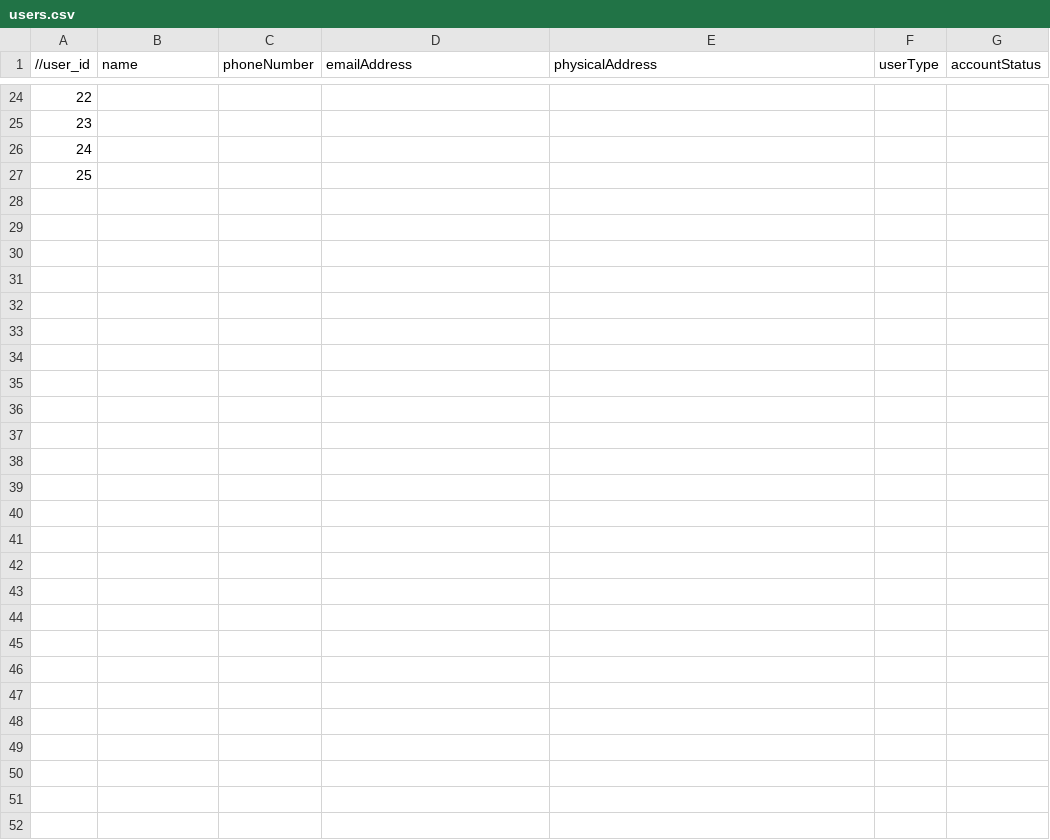
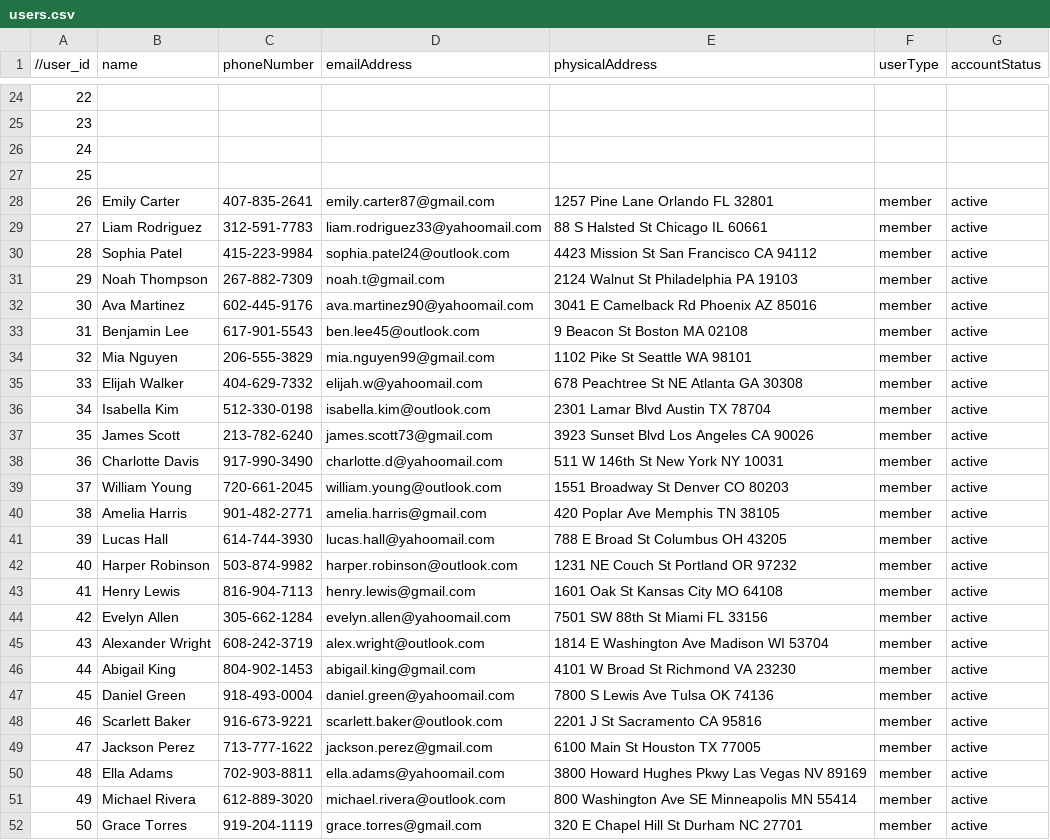
Before and after one commit to j776w781/EECS-447-Project, a CSV file: users.csv, drawn as a sheet; only a part is shown, gaps mark what is left out; the diff names each change by its address in the sheet, - before the commit and + after, or states it on an @@ line.

Commit message:
Update users.csv
Added my 25 records for members. I AI generated some.

```diff
--- a/users.csv
+++ b/users.csv
+row 28: 26 | Emily Carter | 407-835-2641 | emily.carter87@gmail.com | 1257 Pine Lane Orlando FL 32801 | member | active
+row 29: 27 | Liam Rodriguez | 312-591-7783 | liam.rodriguez33@yahoomail.com | 88 S Halsted St Chicago IL 60661 | member | active
+row 30: 28 | Sophia Patel | 415-223-9984 | sophia.patel24@outlook.com | 4423 Mission St San Francisco CA 94112 | member | active
+row 31: 29 | Noah Thompson | 267-882-7309 | noah.t@gmail.com | 2124 Walnut St Philadelphia PA 19103 | member | active
+row 32: 30 | Ava Martinez | 602-445-9176 | ava.martinez90@yahoomail.com | 3041 E Camelback Rd Phoenix AZ 85016 | member | active
+row 33: 31 | Benjamin Lee | 617-901-5543 | ben.lee45@outlook.com | 9 Beacon St Boston MA 02108 | member | active
+row 34: 32 | Mia Nguyen | 206-555-3829 | mia.nguyen99@gmail.com | 1102 Pike St Seattle WA 98101 | member | active
+row 35: 33 | Elijah Walker | 404-629-7332 | elijah.w@yahoomail.com | 678 Peachtree St NE Atlanta GA 30308 | member | active
+row 36: 34 | Isabella Kim | 512-330-0198 | isabella.kim@outlook.com | 2301 Lamar Blvd Austin TX 78704 | member | active
+row 37: 35 | James Scott | 213-782-6240 | james.scott73@gmail.com | 3923 Sunset Blvd Los Angeles CA 90026 | member | active
+row 38: 36 | Charlotte Davis | 917-990-3490 | charlotte.d@yahoomail.com | 511 W 146th St New York NY 10031 | member | active
+row 39: 37 | William Young | 720-661-2045 | william.young@outlook.com | 1551 Broadway St Denver CO 80203 | member | active
+row 40: 38 | Amelia Harris | 901-482-2771 | amelia.harris@gmail.com | 420 Poplar Ave Memphis TN 38105 | member | active
+row 41: 39 | Lucas Hall | 614-744-3930 | lucas.hall@yahoomail.com | 788 E Broad St Columbus OH 43205 | member | active
+row 42: 40 | Harper Robinson | 503-874-9982 | harper.robinson@outlook.com | 1231 NE Couch St Portland OR 97232 | member | active
+row 43: 41 | Henry Lewis | 816-904-7113 | henry.lewis@gmail.com | 1601 Oak St Kansas City MO 64108 | member | active
+row 44: 42 | Evelyn Allen | 305-662-1284 | evelyn.allen@yahoomail.com | 7501 SW 88th St Miami FL 33156 | member | active
+row 45: 43 | Alexander Wright | 608-242-3719 | alex.wright@outlook.com | 1814 E Washington Ave Madison WI 53704 | member | active
+row 46: 44 | Abigail King | 804-902-1453 | abigail.king@gmail.com | 4101 W Broad St Richmond VA 23230 | member | active
+row 47: 45 | Daniel Green | 918-493-0004 | daniel.green@yahoomail.com | 7800 S Lewis Ave Tulsa OK 74136 | member | active
+row 48: 46 | Scarlett Baker | 916-673-9221 | scarlett.baker@outlook.com | 2201 J St Sacramento CA 95816 | member | active
+row 49: 47 | Jackson Perez | 713-777-1622 | jackson.perez@gmail.com | 6100 Main St Houston TX 77005 | member | active
+row 50: 48 | Ella Adams | 702-903-8811 | ella.adams@yahoomail.com | 3800 Howard Hughes Pkwy Las Vegas NV 89169 | member | active
+row 51: 49 | Michael Rivera | 612-889-3020 | michael.rivera@outlook.com | 800 Washington Ave SE Minneapolis MN 55414 | member | active
+row 52: 50 | Grace Torres | 919-204-1119 | grace.torres@gmail.com | 320 E Chapel Hill St Durham NC 27701 | member | active
```
